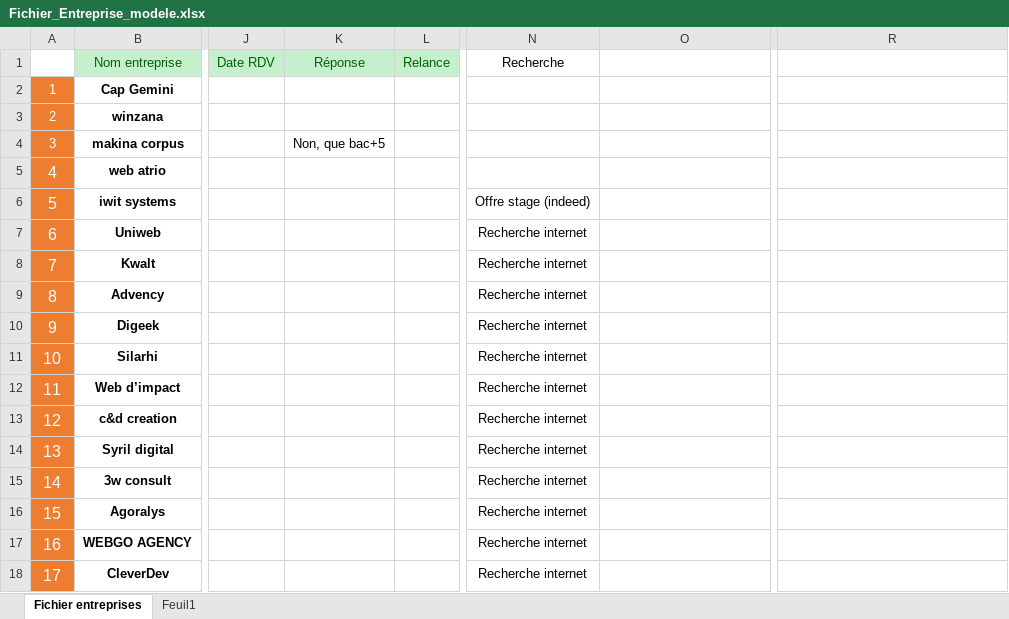
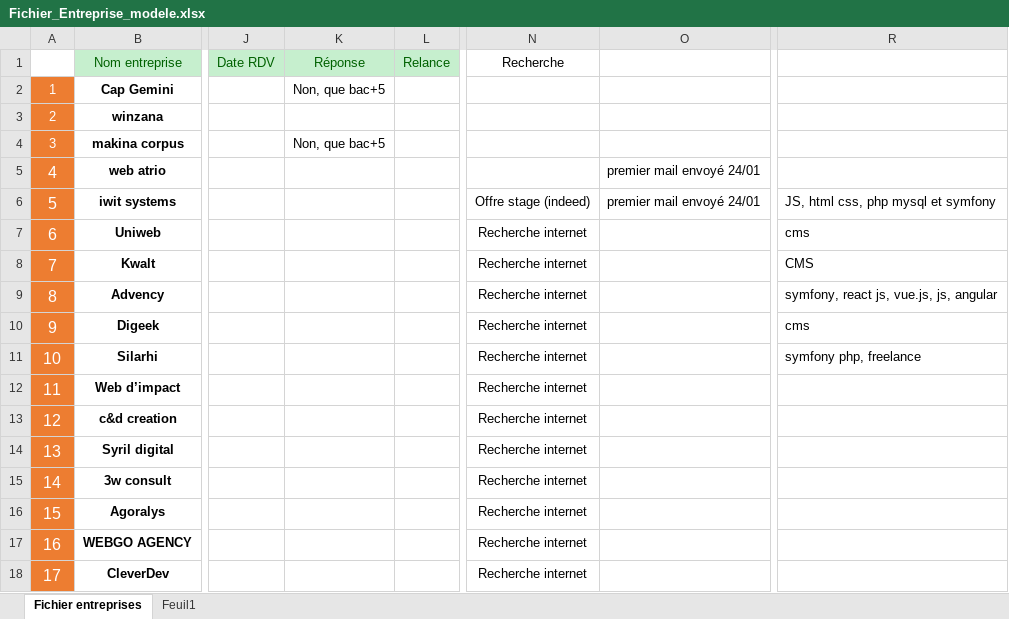
Before and after one commit to theorcd31/formation, an Excel workbook: Stage/Fichier_Entreprise_modele.xlsx, sheet Fichier entreprises, drawn as a sheet; only a part is shown, gaps mark what is left out; values as stored, in another font and other column widths than the file's, no borders; the diff names each change by its address in the sheet, - before the commit and + after, or states it on an @@ line.

Commit message:
ajout infos stage

```diff
--- a/Stage/Fichier_Entreprise_modele.xlsx (sheet Fichier entreprises)
+++ b/Stage/Fichier_Entreprise_modele.xlsx (sheet Fichier entreprises)
-K2 (Réponse): (empty)
+K2 (Réponse): Non, que bac+5
-O5:O6: (empty)
+O5:O6: premier mail envoyé 24/01
-R6: (empty)
+R6: JS, html css, php mysql et symfony
-R7: (empty)
+R7: cms
-R8: (empty)
+R8: CMS
-R9: (empty)
+R9: symfony, react js, vue.js, js, angular
-R10: (empty)
+R10: cms
-R11: (empty)
+R11: symfony php, freelance
```
Also changed, not shown: 6 other files.
